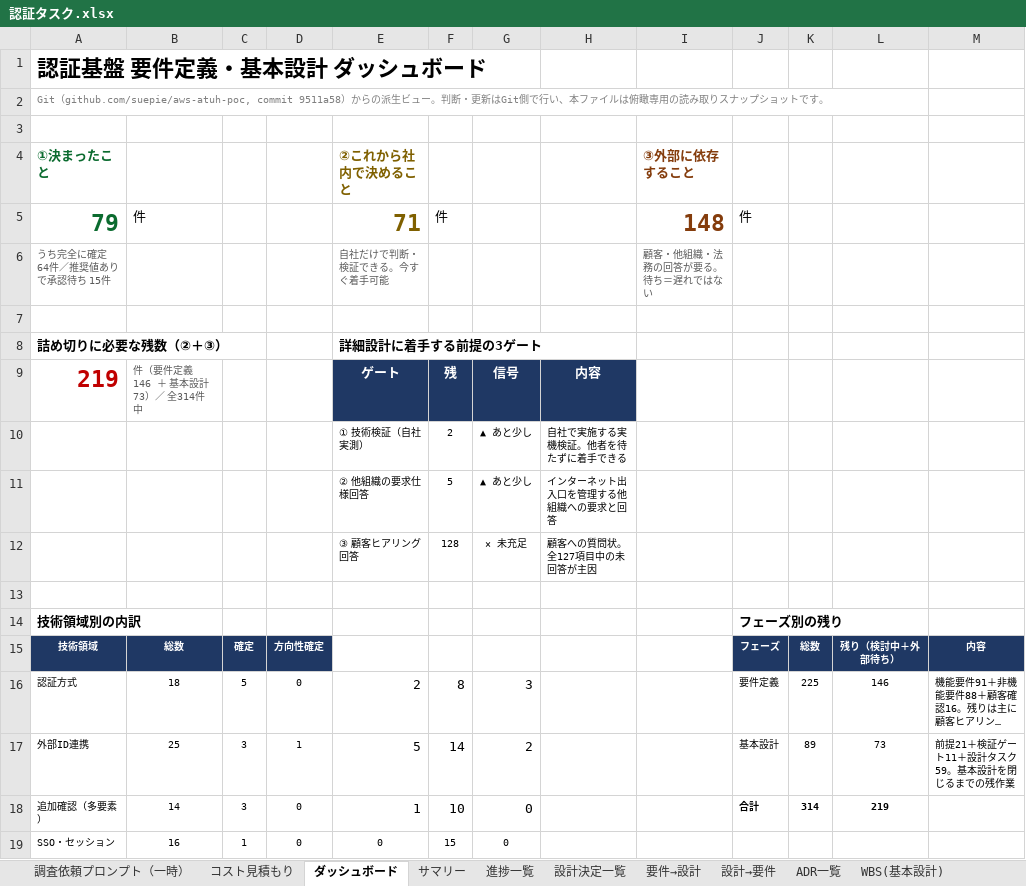
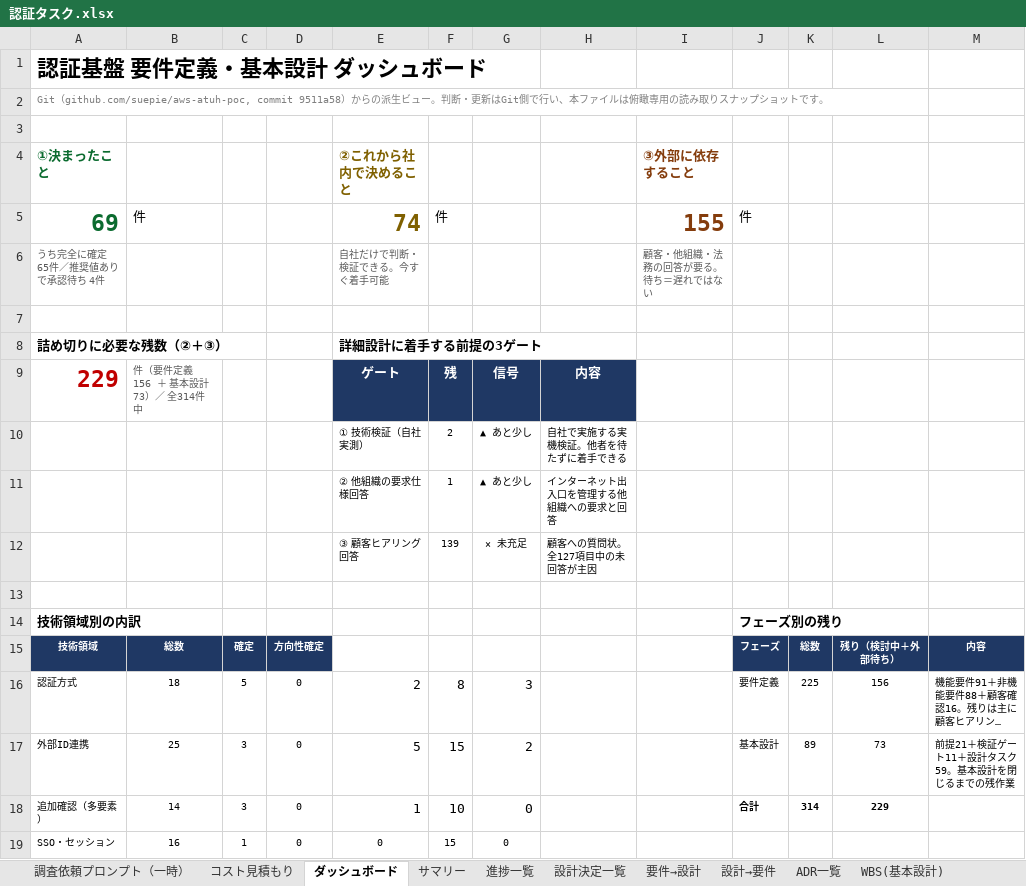
Before and after one commit to suepie/aws-atuh-poc, an Excel workbook: doc/excel/認証タスク.xlsx, sheet ダッシュボード, drawn as a sheet; only a part is shown; long unchanged cells end in …; values as stored, in another font and other column widths than the file's, no borders; the diff covers the shown part only; the diff names each change by its address in the sheet, - before the commit and + after, or states it on an @@ line.

```diff
--- a/doc/excel/認証タスク.xlsx (sheet ダッシュボード)
+++ b/doc/excel/認証タスク.xlsx (sheet ダッシュボード)
-A5: 79
+A5: 69
-E5: 71
+E5: 74
-I5: 148
+I5: 155
-A6: うち完全に確定 64件／推奨値ありで承認待ち 15件
+A6: うち完全に確定 65件／推奨値ありで承認待ち 4件
-A9: 219
+A9: 229
-B9: 件（要件定義 146 ＋ 基本設計 73）／ 全314件中
+B9: 件（要件定義 156 ＋ 基本設計 73）／ 全314件中
-F11: 5
+F11: 1
-F12: 128
+F12: 139
-L16: 146
+L16: 156
-D17: 1
+D17: 0
-F17: 14
+F17: 15
-L18: 219
+L18: 229
```
Also changed, not shown: 22 edited cells elsewhere in this sheet, sheet 進捗一覧, sheet サマリー, sheet 要件→設計, hidden cells.
